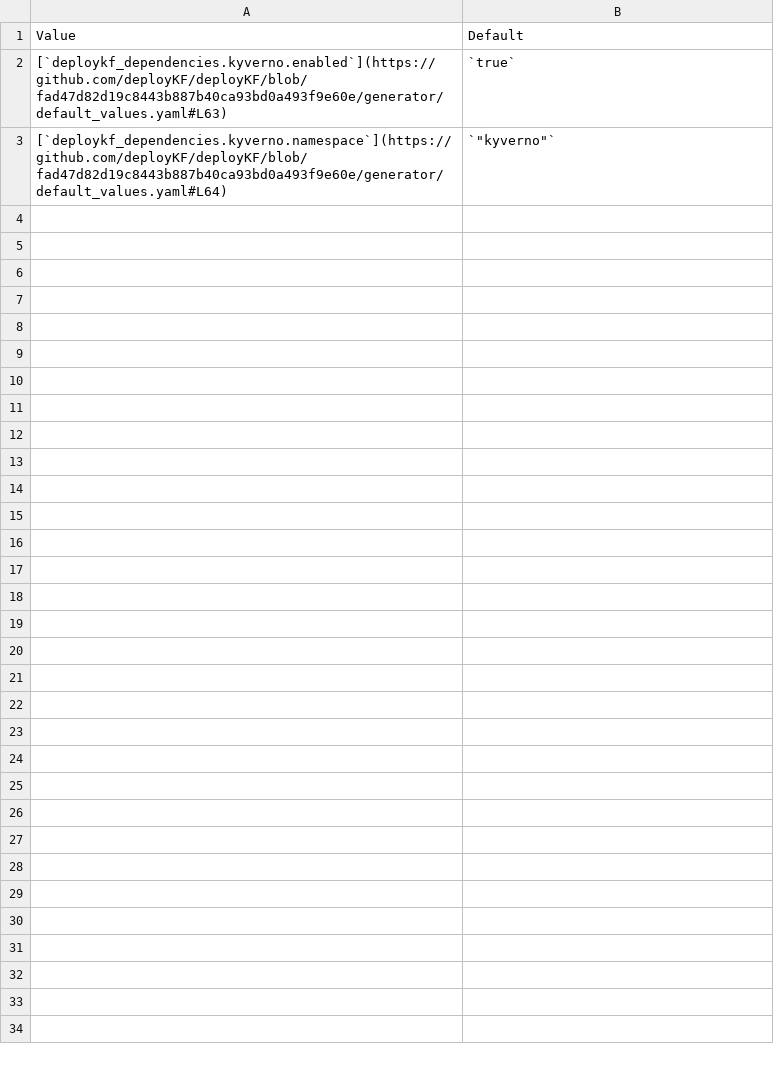
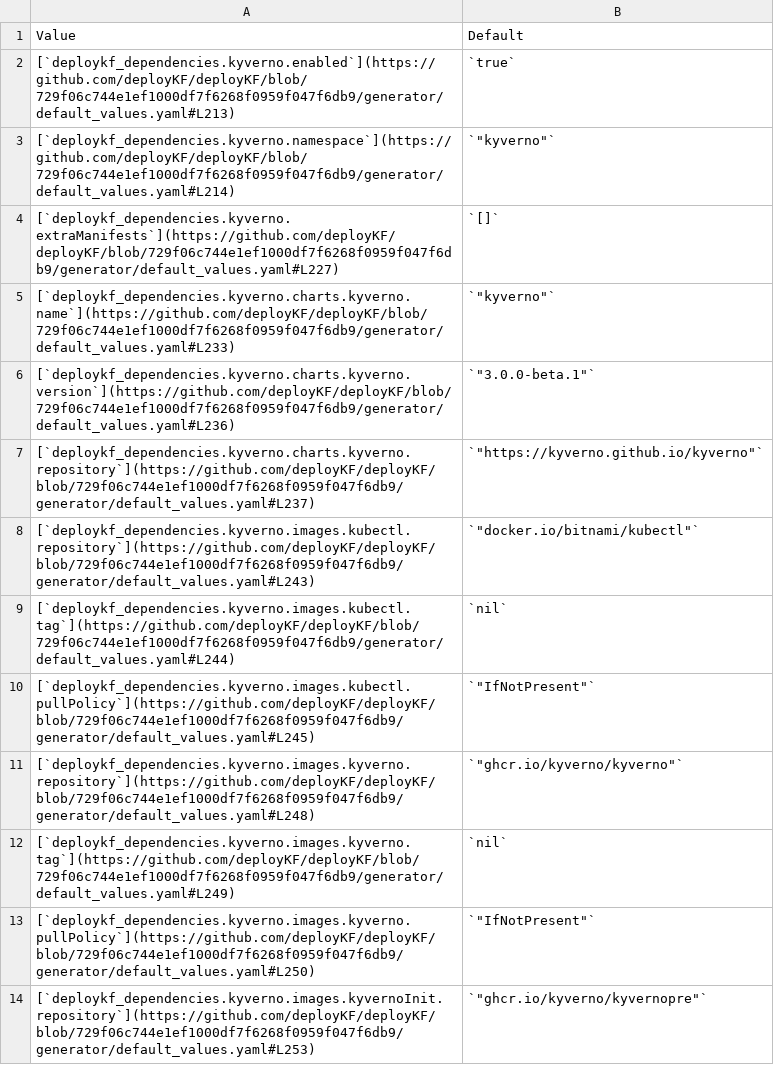
Before and after one commit to deployKF/website, a CSV file: content/reference/deploykf-values--deploykf_dependencies.kyverno.csv, drawn as a sheet; only a part is shown; the diff covers the shown part only.

Commit message:
docs: update values and changelog (#35)
Signed-off-by: Mathew Wicks <thesuperzapper@users.noreply.github.com>

```diff
--- a/content/reference/deploykf-values--deploykf_dependencies.kyverno.csv
+++ b/content/reference/deploykf-values--deploykf_dependencies.kyverno.csv
@@ -1,3 +1,14 @@
 Value,Default
-[`deploykf_dependencies.kyverno.enabled`](https://github.com/deployKF/deployKF/blob/fad47d82d19c8443b887b40ca93bd0a493f9e60e/generator/default_values.yaml#L63),`true`
-[`deploykf_dependencies.kyverno.namespace`](https://github.com/deployKF/deployKF/blob/fad47d82d19c8443b887b40ca93bd0a493f9e60e/generator/default_values.yaml#L64),"`""kyverno""`"
+[`deploykf_dependencies.kyverno.enabled`](https://github.com/deployKF/deployKF/blob/729f06c744e1ef1000df7f6268f0959f047f6db9/generator/default_values.yaml#L213),`true`
+[`deploykf_dependencies.kyverno.namespace`](https://github.com/deployKF/deployKF/blob/729f06c744e1ef1000df7f6268f0959f047f6db9/generator/default_values.yaml#L214),"`""kyverno""`"
+[`deploykf_dependencies.kyverno.extraManifests`](https://github.com/deployKF/deployKF/blob/729f06c744e1ef1000df7f6268f0959f047f6db9/generator/default_values.yaml#L227),`[]`
+[`deploykf_dependencies.kyverno.charts.kyverno.name`](https://github.com/deployKF/deployKF/blob/729f06c744e1ef1000df7f6268f0959f047f6db9/generator/default_values.yaml#L233),"`""kyverno""`"
+[`deploykf_dependencies.kyverno.charts.kyverno.version`](https://github.com/deployKF/deployKF/blob/729f06c744e1ef1000df7f6268f0959f047f6db9/generator/default_values.yaml#L236),"`""3.0.0-beta.1""`"
+[`deploykf_dependencies.kyverno.charts.kyverno.repository`](https://github.com/deployKF/deployKF/blob/729f06c744e1ef1000df7f6268f0959f047f6db9/generator/default_values.yaml#L237),"`""https://kyverno.github.io/kyverno""`"
+[`deploykf_dependencies.kyverno.images.kubectl.repository`](https://github.com/deployKF/deployKF/blob/729f06c744e1ef1000df7f6268f0959f047f6db9/generator/default_values.yaml#L243),"`""docker.io/bitnami/kubectl""`"
+[`deploykf_dependencies.kyverno.images.kubectl.tag`](https://github.com/deployKF/deployKF/blob/729f06c744e1ef1000df7f6268f0959f047f6db9/generator/default_values.yaml#L244),`nil`
+[`deploykf_dependencies.kyverno.images.kubectl.pullPolicy`](https://github.com/deployKF/deployKF/blob/729f06c744e1ef1000df7f6268f0959f047f6db9/generator/default_values.yaml#L245),"`""IfNotPresent""`"
+[`deploykf_dependencies.kyverno.images.kyverno.repository`](https://github.com/deployKF/deployKF/blob/729f06c744e1ef1000df7f6268f0959f047f6db9/generator/default_values.yaml#L248),"`""ghcr.io/kyverno/kyverno""`"
+[`deploykf_dependencies.kyverno.images.kyverno.tag`](https://github.com/deployKF/deployKF/blob/729f06c744e1ef1000df7f6268f0959f047f6db9/generator/default_values.yaml#L249),`nil`
+[`deploykf_dependencies.kyverno.images.kyverno.pullPolicy`](https://github.com/deployKF/deployKF/blob/729f06c744e1ef1000df7f6268f0959f047f6db9/generator/default_values.yaml#L250),"`""IfNotPresent""`"
+[`deploykf_dependencies.kyverno.images.kyvernoInit.repository`](https://github.com/deployKF/deployKF/blob/729f06c744e1ef1000df7f6268f0959f047f6db9/generator/default_values.yaml#L253),"`""ghcr.io/kyverno/kyvernopre""`"
```
Also changed, not shown: 12 added rows elsewhere in this file, content/reference/deploykf-values--argocd.csv, content/reference/deploykf-values--deploykf_dependencies.istio.csv, 8 other files.
